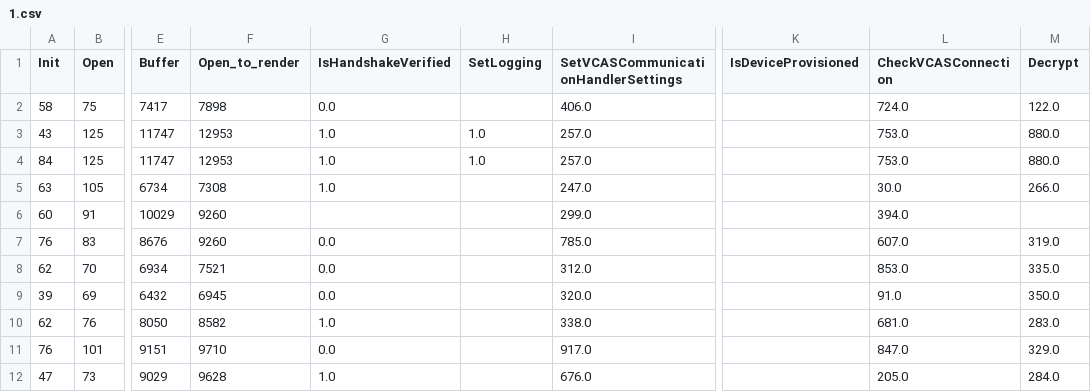
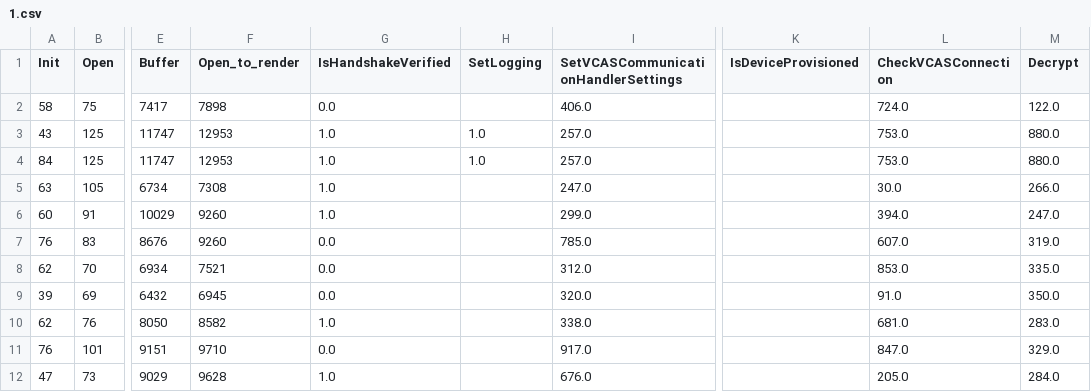
Before and after one commit to liran319/KPI2CSV, a CSV file: 1.csv, drawn as a sheet; only a part is shown, gaps mark what is left out; the diff names each change by its address in the sheet, - before the commit and + after, or states it on an @@ line.

```diff
--- a/1.csv
+++ b/1.csv
-G6 (IsHandshakeVerified): (empty)
+G6 (IsHandshakeVerified): 1.0
-M6 (Decrypt): (empty)
+M6 (Decrypt): 247.0
```
Also changed, not shown: 3 other files.
